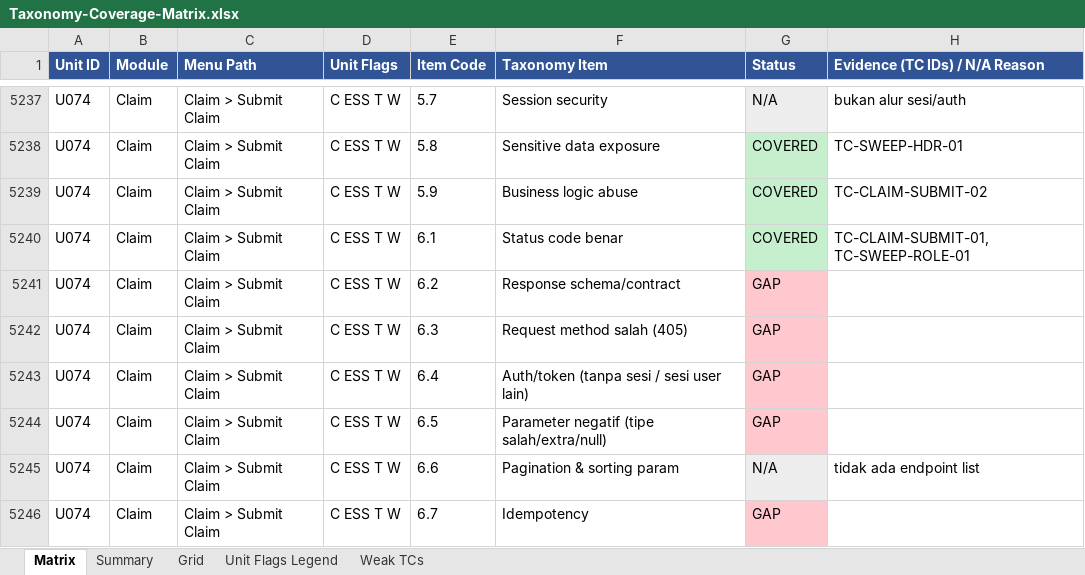
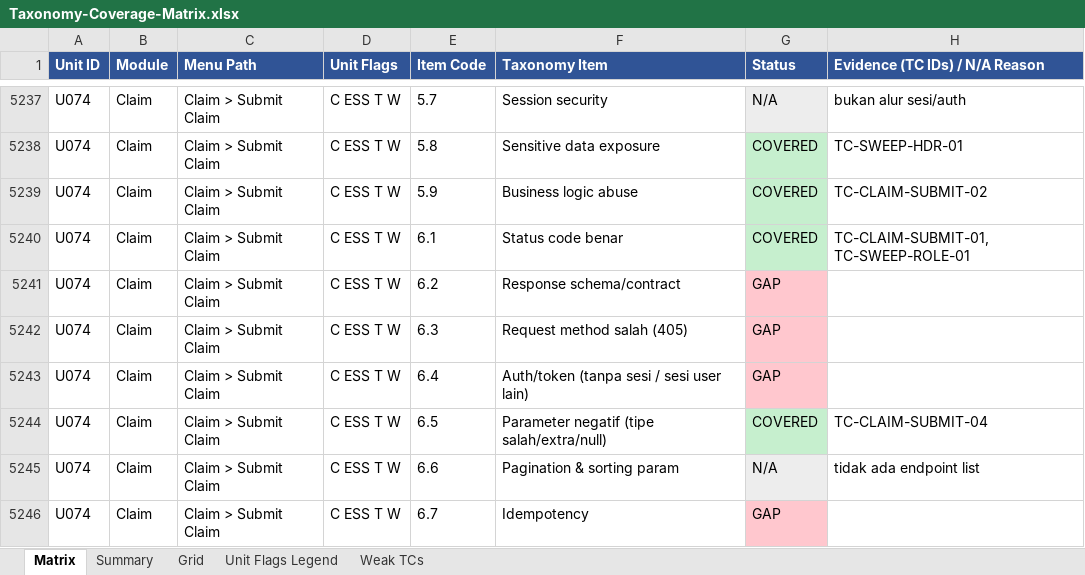
Before and after one commit to arsalwildan15/qa-portofolio, an Excel workbook: docs/Taxonomy-Coverage-Matrix.xlsx, sheet Matrix, drawn as a sheet; only a part is shown, gaps mark what is left out; values as stored, in another font and other column widths than the file's, no borders; the diff covers the shown part only; the diff names each change by its address in the sheet, - before the commit and + after, or states it on an @@ line.

Commit message:
Close Claim My Claims (U075) entirely
TC-CLAIM-SUBMIT-04 closes the ESS-side search page at claim/viewClaim
(GET claim/requests): strict parameter/sort validation, an invalid date
format rejected with 422, a reversed fromDate/toDate range accepted as
a valid filter that just matches nothing, SQLi and XSS payloads in the
reference-ID search neither erroring nor executing, unicode/emoji
handled without crashing, and proof the endpoint doesn't even recognize
an empNumber query parameter -- an ESS user's own-claims scoping is
entirely implicit from their session, not overridable via the query
string. No bug.

Claim: 78.1% -> 81.9%. Project total: 83.7% -> 84.0%. 3 Claim units
remain (U074, U076, U105).

```diff
--- a/docs/Taxonomy-Coverage-Matrix.xlsx (sheet Matrix)
+++ b/docs/Taxonomy-Coverage-Matrix.xlsx (sheet Matrix)
-G5244 (Status): GAP
+G5244 (Status): COVERED
-G5244 fill: #FFC7CE
+G5244 fill: #C6EFCE
-H5244 (Evidence (TC IDs) / N/A Reason): (empty)
+H5244 (Evidence (TC IDs) / N/A Reason): TC-CLAIM-SUBMIT-04
```
Also changed, not shown: 28 edited cells and cell formats elsewhere in this sheet, sheet Grid, 5 other files.
